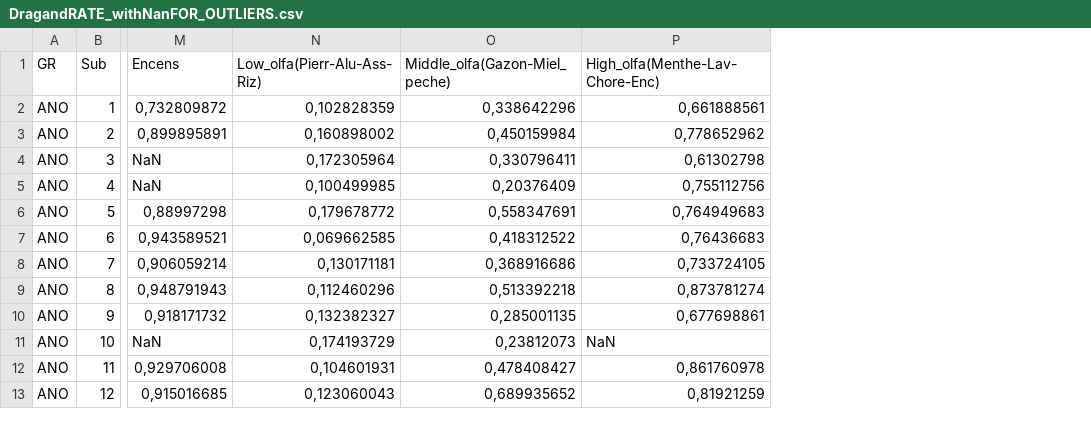
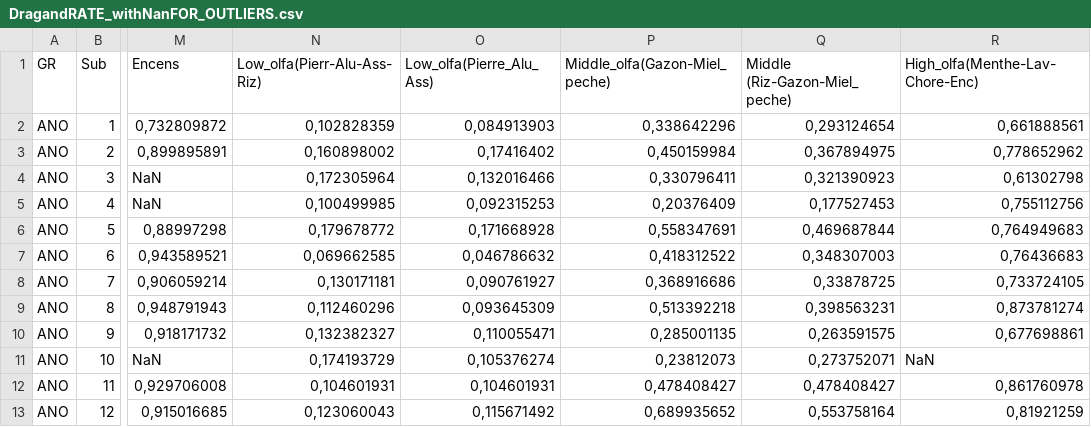
Before and after one commit to SteMat9787/ANOexp_Ele, a CSV file: DRAG_RATE/ANOVA/DragandRATE_withNanFOR_OUTLIERS.csv, drawn as a sheet; only a part is shown, gaps mark what is left out; the diff names each change by its address in the sheet, - before the commit and + after, or states it on an @@ line.

```diff
--- a/DRAG_RATE/ANOVA/DragandRATE_withNanFOR_OUTLIERS.csv
+++ b/DRAG_RATE/ANOVA/DragandRATE_withNanFOR_OUTLIERS.csv
+column O (Low_olfa(Pierre_Alu_Ass)), rows 2-13: 0,084913903 | 0,17416402 | 0,132016466 | 0,092315253 | 0,171668928 | 0,046786632 | 0,090761927 | 0,093645309 | 0,110055471 | 0,105376274 | 0,104601931 | 0,115671492
+column Q (Middle (Riz-Gazon-Miel_peche)), rows 2-13: 0,293124654 | 0,367894975 | 0,321390923 | 0,177527453 | 0,469687844 | 0,348307003 | 0,33878725 | 0,398563231 | 0,263591575 | 0,273752071 | 0,478408427 | 0,553758164
```
Also changed, not shown: 1 other file.
